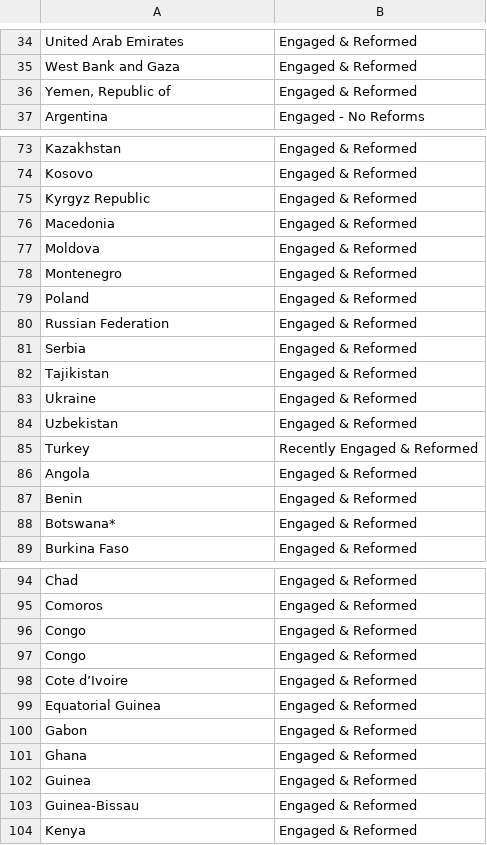
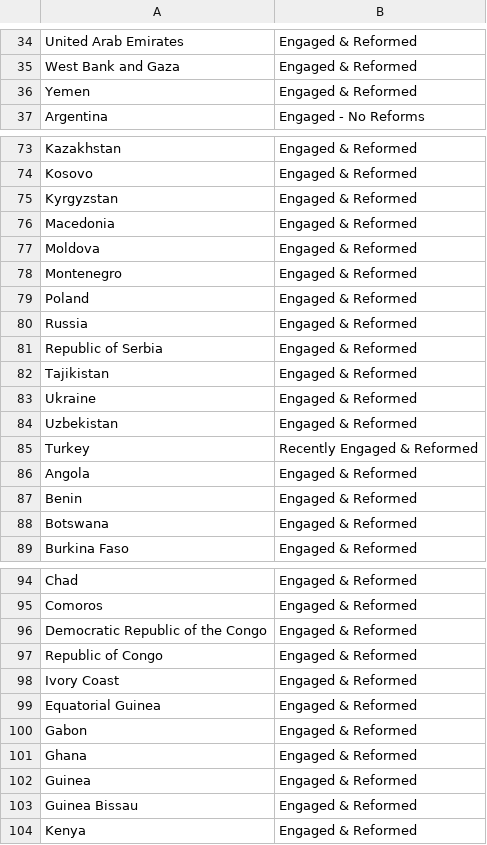
Before and after one commit to Julius-Verne/OHADA, a CSV file: input-data/Sheet1 - Map.csv, drawn as a sheet; only a part is shown, gaps mark what is left out; the diff covers the shown part only.

```diff
--- a/input-data/Sheet1 - Map.csv
+++ b/input-data/Sheet1 - Map.csv
@@ -35,3 +35,3 @@ United Arab Emirates,Engaged & Reformed
 West Bank and Gaza ,Engaged & Reformed
-"Yemen, Republic of",Engaged & Reformed
+Yemen,Engaged & Reformed
 Argentina ,Engaged - No Reforms
@@ -74,3 +74,3 @@ Kazakhstan,Engaged & Reformed
 Kosovo,Engaged & Reformed
-Kyrgyz Republic,Engaged & Reformed
+Kyrgyzstan,Engaged & Reformed
 Macedonia,Engaged & Reformed
@@ -79,4 +79,4 @@ Montenegro,Engaged & Reformed
 Poland,Engaged & Reformed
-Russian Federation,Engaged & Reformed
-Serbia,Engaged & Reformed
+Russia,Engaged & Reformed
+Republic of Serbia,Engaged & Reformed
 Tajikistan,Engaged & Reformed
@@ -87,3 +87,3 @@ Angola ,Engaged & Reformed
 Benin,Engaged & Reformed
-Botswana*,Engaged & Reformed
+Botswana,Engaged & Reformed
 Burkina Faso,Engaged & Reformed
@@ -95,5 +95,5 @@ Chad,Engaged & Reformed
 Comoros,Engaged & Reformed
-Congo,Engaged & Reformed
-Congo,Engaged & Reformed
-Cote d’Ivoire,Engaged & Reformed
+Democratic Republic of the Congo,Engaged & Reformed
+Republic of Congo,Engaged & Reformed
+Ivory Coast,Engaged & Reformed
 Equatorial Guinea ,Engaged & Reformed
@@ -102,3 +102,3 @@ Ghana,Engaged & Reformed
 Guinea,Engaged & Reformed
-Guinea-Bissau,Engaged & Reformed
+Guinea Bissau,Engaged & Reformed
 Kenya,Engaged & Reformed
```
Also changed, not shown: 1 edited cell elsewhere in this file, 1 other file.
